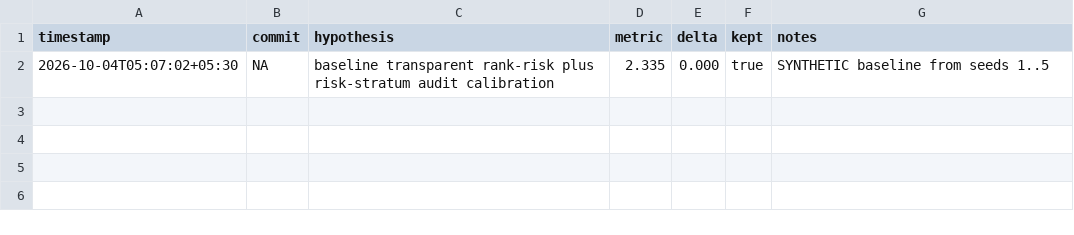
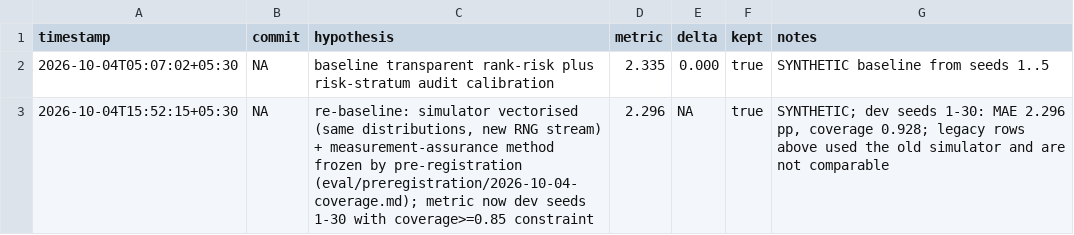
Before and after one commit to imdigitalashish/techfest-2026, a TSV file: india71-t2-learning/components/trust_audit/autoresearch/results.tsv, drawn as a sheet; the diff names each change by its address in the sheet, - before the commit and + after, or states it on an @@ line.

Commit message:
india71-t2-learning: integrate measurement assurance into run_eval (headline.json single source), dashboard without school labels, assurance tests, teacher-plan polish, autoresearch re-baselined; 57 tests pass

```diff
--- a/india71-t2-learning/components/trust_audit/autoresearch/results.tsv
+++ b/india71-t2-learning/components/trust_audit/autoresearch/results.tsv
+row 3: 2026-10-04T15:52:15+05:30 | NA | re-baseline: simulator vectorised (same distributions, new RNG stream) + measurement-assurance method frozen by pre-registration (eval/preregistration/2026-10-04-coverage.md); metric now dev seeds 1-30 with coverage>=0.85 constraint | 2.296 | NA | true | SYNTHETIC; dev seeds 1-30: MAE 2.296 pp, coverage 0.928; legacy rows above used the old simulator and are not comparable
```
Also changed, not shown: india71-t2-learning/components/diagnostics/autoresearch/results.tsv, 18 other files.
